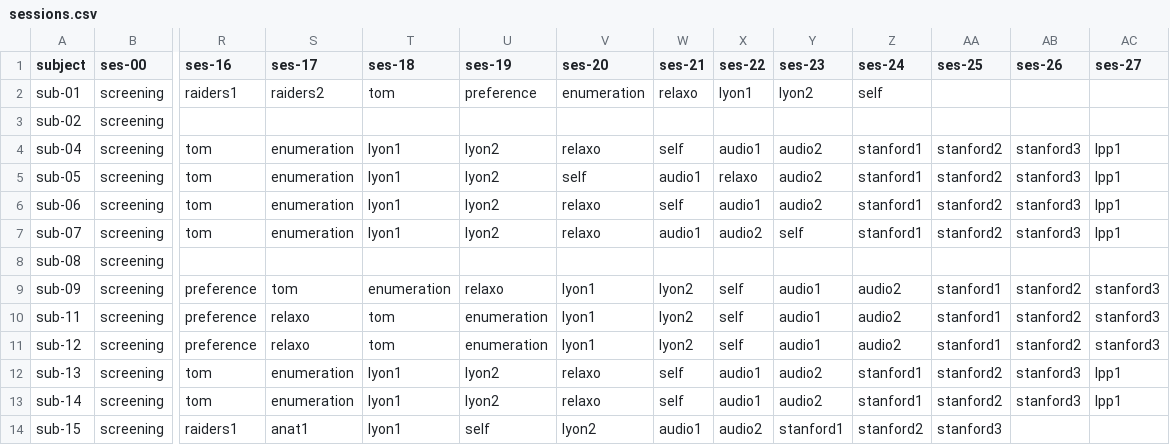
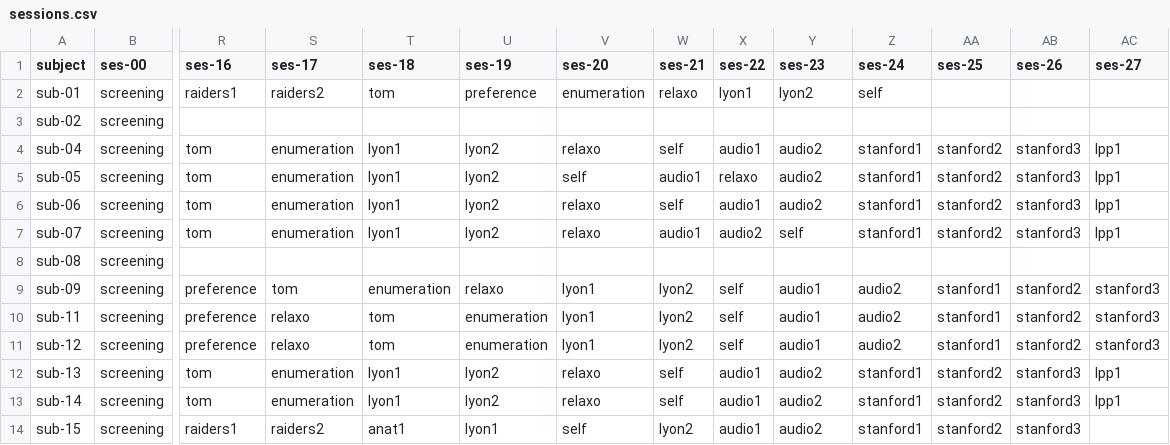
Before and after one commit to individual-brain-charting/public_analysis_code, a CSV file: ibc_data/sessions.csv, drawn as a sheet; only a part is shown, gaps mark what is left out; the diff names each change by its address in the sheet, - before the commit and + after, or states it on an @@ line.

```diff
--- a/ibc_data/sessions.csv
+++ b/ibc_data/sessions.csv
-S14 (ses-17): anat1
+S14 (ses-17): raiders2
-T14 (ses-18): lyon1
+T14 (ses-18): anat1
-U14 (ses-19): self
+U14 (ses-19): lyon1
-V14 (ses-20): lyon2
+V14 (ses-20): self
-W14 (ses-21): audio1
+W14 (ses-21): lyon2
-X14 (ses-22): audio2
+X14 (ses-22): audio1
-Y14 (ses-23): stanford1
+Y14 (ses-23): audio2
-Z14 (ses-24): stanford2
+Z14 (ses-24): stanford1
-AA14 (ses-25): stanford3
+AA14 (ses-25): stanford2
-AB14 (ses-26): (empty)
+AB14 (ses-26): stanford3
```
Also changed, not shown: ibc_data/main_contrasts.tsv, 4 other files.
